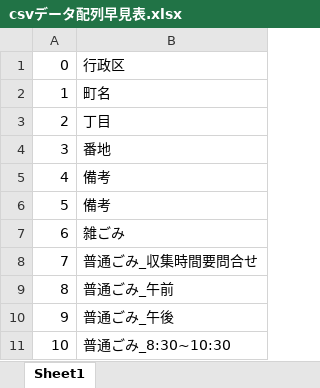
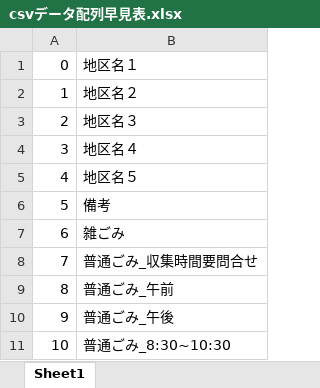
Before and after one commit to tadakazu1972/trashmap, an Excel workbook: csvデータ配列早見表.xlsx, sheet Sheet1, drawn as a sheet; only a part is shown; values as stored, in another font and other column widths than the file's, no borders; the diff names each change by its address in the sheet, - before the commit and + after, or states it on an @@ line.

```diff
--- a/csvデータ配列早見表.xlsx (sheet Sheet1)
+++ b/csvデータ配列早見表.xlsx (sheet Sheet1)
-B1: 行政区
+B1: 地区名１
-B2: 町名
+B2: 地区名２
-B3: 丁目
+B3: 地区名３
-B4: 番地
+B4: 地区名４
-B5: 備考
+B5: 地区名５
```
Also changed, not shown: 7 other files.
